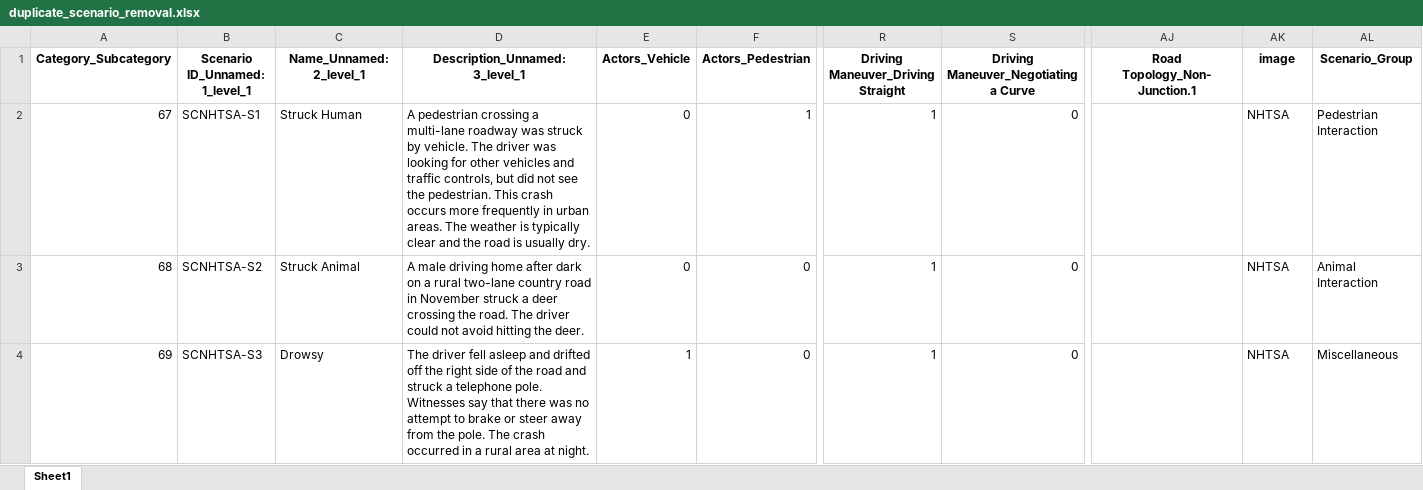
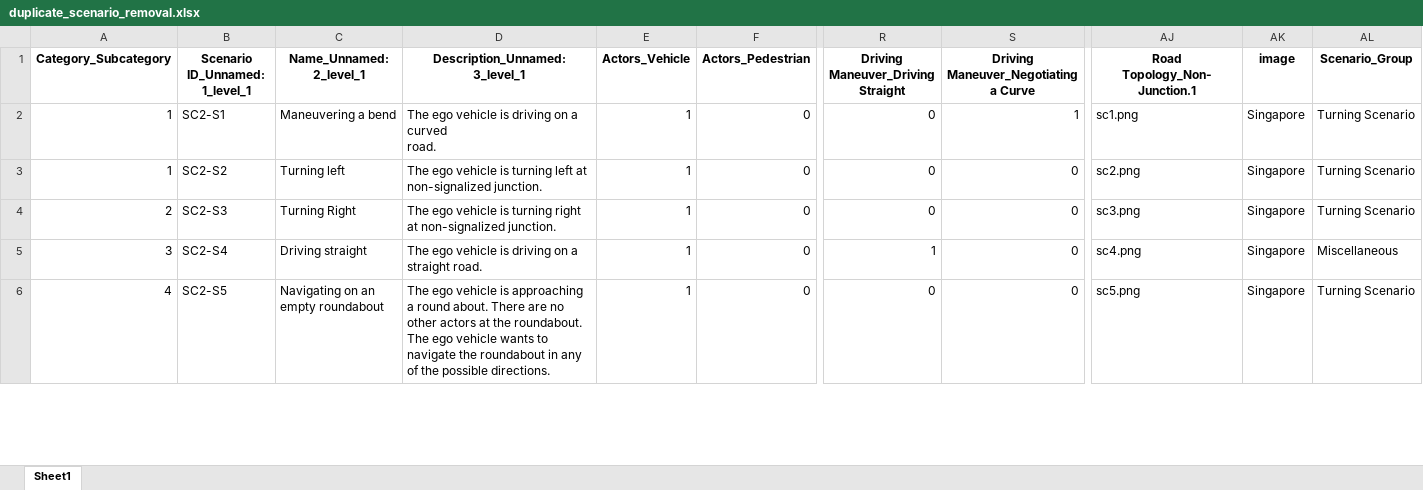
Before and after one commit to Fauzia-khan/SSTSS-GenSim-Tool, an Excel workbook: SSTSS_GenSim_Modules/Scenario_Selection_Module/duplicate_scenario_removal.xlsx, sheet Sheet1, drawn as a sheet; only a part is shown, gaps mark what is left out; values as stored, in another font and other column widths than the file's, no borders; addresses are those after the commit; rows hold the shown columns only; ↵ is a line break in a cell; the diff covers the shown part only; the diff names each change by its address in the sheet, - before the commit and + after, or states it on an @@ line.

```diff
--- a/SSTSS_GenSim_Modules/Scenario_Selection_Module/duplicate_scenario_removal.xlsx (sheet Sheet1)
+++ b/SSTSS_GenSim_Modules/Scenario_Selection_Module/duplicate_scenario_removal.xlsx (sheet Sheet1)
@@ column A (Category_Subcategory) renumbered between rows 2 and 64 @@
-B2 (Scenario ID_Unnamed: 1_level_1): SCNHTSA-S1
+B2 (Scenario ID_Unnamed: 1_level_1): SC2-S1
-C2 (Name_Unnamed: 2_level_1): Struck Human
+C2 (Name_Unnamed: 2_level_1): Maneuvering a bend
-D2 (Description_Unnamed: 3_level_1): A pedestrian crossing a multi-lane roadway was struck by vehicle. The driver was looking for other vehicles and traffic controls, but did not see the pedestrian. This crash occurs more frequently in urban areas. The weather is typically clear and the road is usually dry.
+D2 (Description_Unnamed: 3_level_1): The ego vehicle is driving on a curved ↵ road.
-E2:E3 (Actors_Vehicle): 0
+E2:E3 (Actors_Vehicle): 1
-F2 (Actors_Pedestrian): 1
+F2 (Actors_Pedestrian): 0
-R2:R3: 1
+R2:R3: 0
-S2: 0
+S2: 1
-AJ2 (Road Topology_Non-Junction.1): (empty)
+AJ2 (Road Topology_Non-Junction.1): sc1.png
-AK2:AK3 (image): NHTSA
+AK2:AK3 (image): Singapore
-AL2 (Scenario_Group): Pedestrian Interaction
+AL2 (Scenario_Group): Turning Scenario
-B3 (Scenario ID_Unnamed: 1_level_1): SCNHTSA-S2
+B3 (Scenario ID_Unnamed: 1_level_1): SC2-S2
-C3 (Name_Unnamed: 2_level_1): Struck Animal
+C3 (Name_Unnamed: 2_level_1): Turning left
-D3 (Description_Unnamed: 3_level_1): A male driving home after dark on a rural two-lane country road in November struck a deer crossing the road. The driver could not avoid hitting the deer.
+D3 (Description_Unnamed: 3_level_1): The ego vehicle is turning left at non-signalized junction.
-AJ3 (Road Topology_Non-Junction.1): (empty)
+AJ3 (Road Topology_Non-Junction.1): sc2.png
-AL3 (Scenario_Group): Animal Interaction
+AL3 (Scenario_Group): Turning Scenario
+row 4: 2 | SC2-S3 | Turning Right | The ego vehicle is turning right at non-signalized junction. | 1 | 0 | 0 | 0 | sc3.png | Singapore | Turning Scenario
-B5 (Scenario ID_Unnamed: 1_level_1): SCNHTSA-S3
+B5 (Scenario ID_Unnamed: 1_level_1): SC2-S4
-C5 (Name_Unnamed: 2_level_1): Drowsy
+C5 (Name_Unnamed: 2_level_1): Driving straight
-D5 (Description_Unnamed: 3_level_1): The driver fell asleep and drifted off the right side of the road and struck a telephone pole. Witnesses say that there was no attempt to brake or steer away from the pole. The crash occurred in a rural area at night.
+D5 (Description_Unnamed: 3_level_1): The ego vehicle is driving on a straight road.
-AJ5 (Road Topology_Non-Junction.1): (empty)
+AJ5 (Road Topology_Non-Junction.1): sc4.png
-AK5 (image): NHTSA
+AK5 (image): Singapore
+row 6: 4 | SC2-S5 | Navigating on an empty roundabout | The ego vehicle is approaching a round about. There are no other actors at the roundabout. The ego vehicle wants to navigate the roundabout in any of the possible directions. | 1 | 0 | 0 | 0 | sc5.png | Singapore | Turning Scenario
```
Also changed, not shown: 22 added rows and 360 edited cells elsewhere in this sheet, SSTSS_GenSim_Modules/Scenario_Selection_Module/formulated_scenario_groups.xlsx, SSTSS_GenSim_Modules/Scenario_Selection_Module/list_of_selected_scenarios.xlsx, 30 other files.
